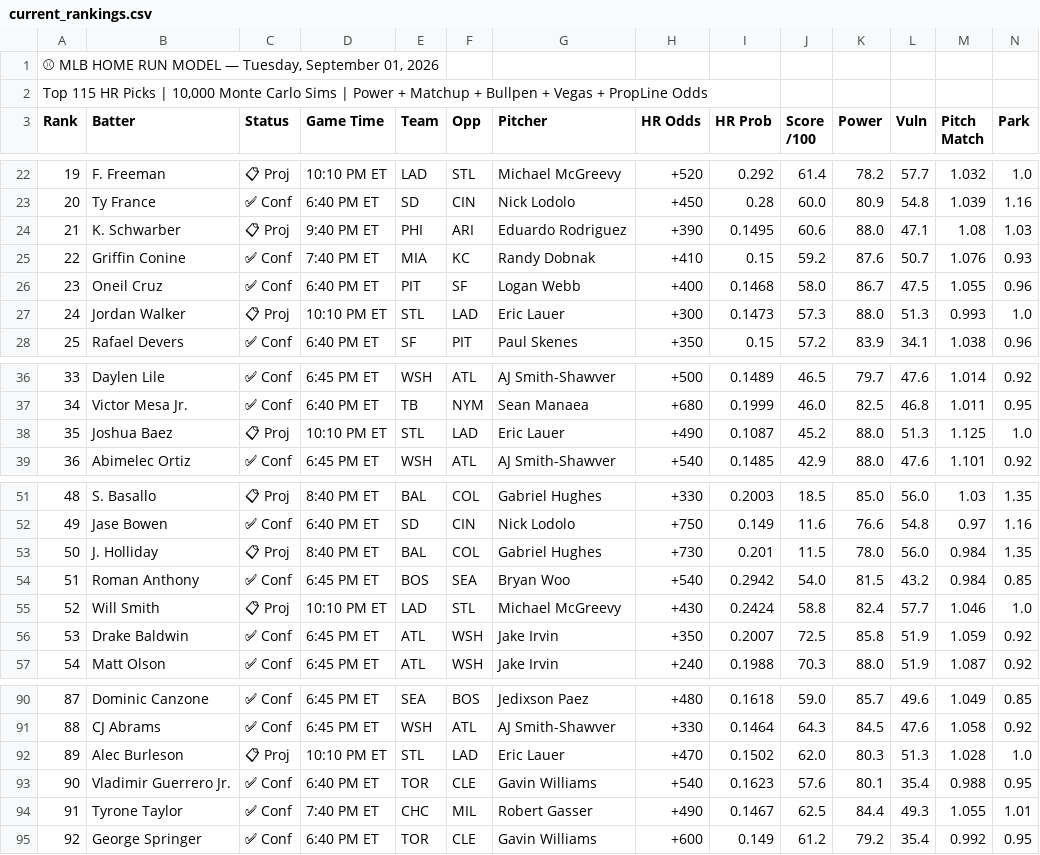
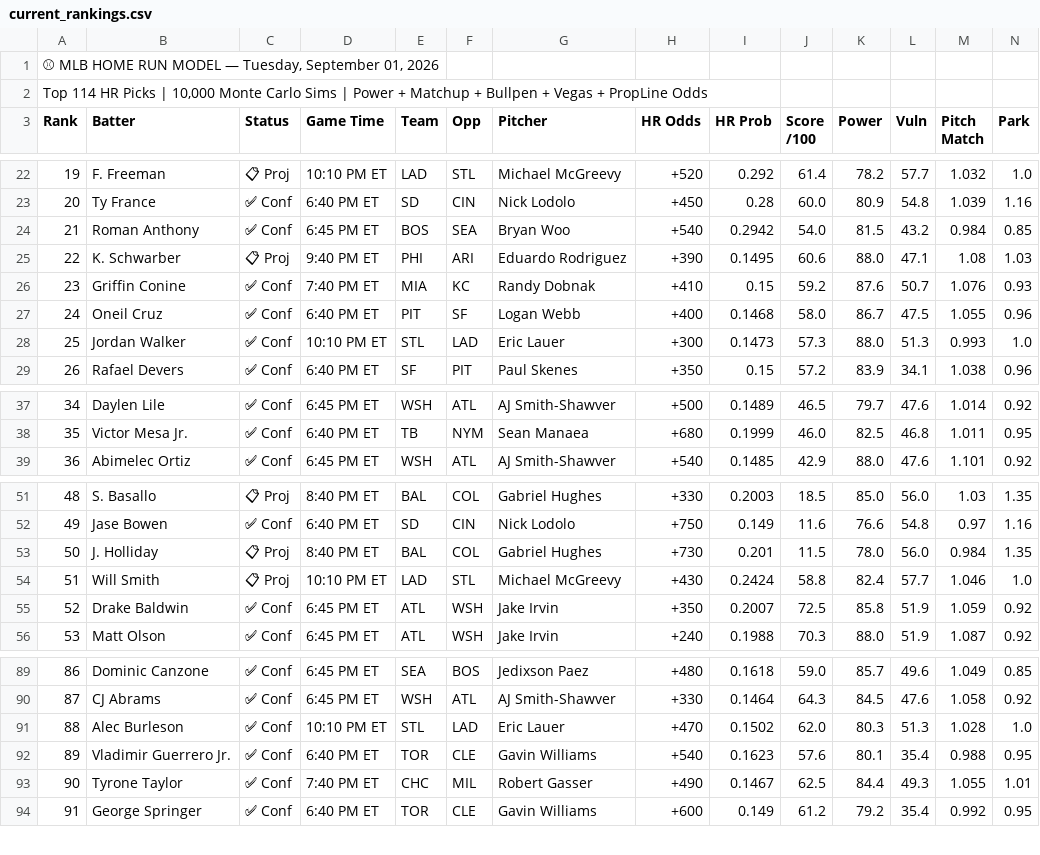
Before and after one commit to nocompharrison/MLB-HR-Model, a CSV file: outputs/current_rankings.csv, drawn as a sheet; only a part is shown, gaps mark what is left out; removed rows and columns are numbered as before the commit, all else as after; rows hold the shown columns only; the diff names each change by its address in the sheet, - before the commit and + after, or states it on an @@ line.

Commit message:
Auto-update outputs/current_rankings.csv — 2026-09-01 17:52

```diff
--- a/outputs/current_rankings.csv
+++ b/outputs/current_rankings.csv
@@ column A (Rank) renumbered between rows 2 and 117 @@
@@ row 54 moved to row 24: 21 @@
-C28 (Status): 📋 Proj
+C28 (Status): ✅ Conf
-row 38: 35 | Joshua Baez | 📋 Proj | 10:10 PM ET | STL | LAD | Eric Lauer | +490 | 0.1087 | 45.2 | 88.0 | 51.3 | 1.125 | 1.0
-C91 (Status): 📋 Proj
+C91 (Status): ✅ Conf
```
